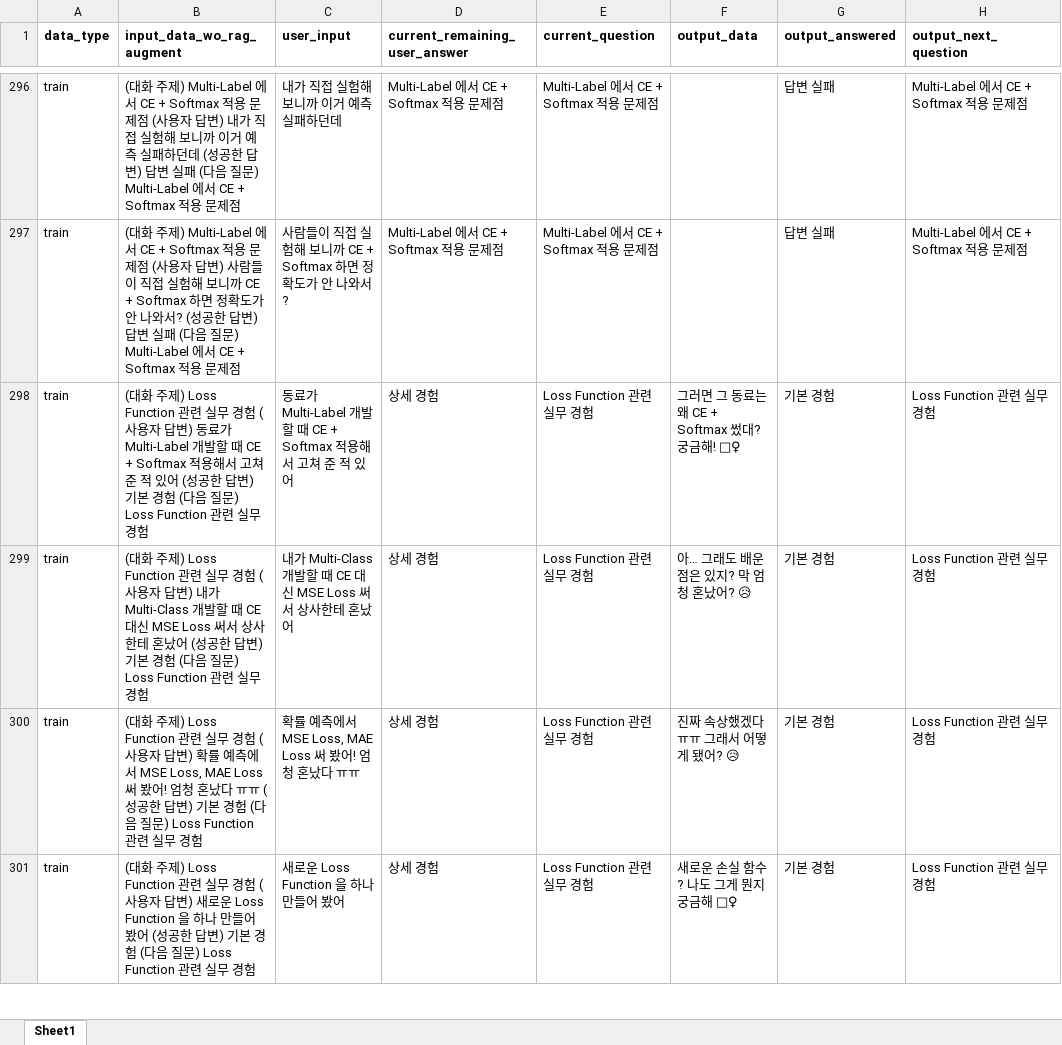
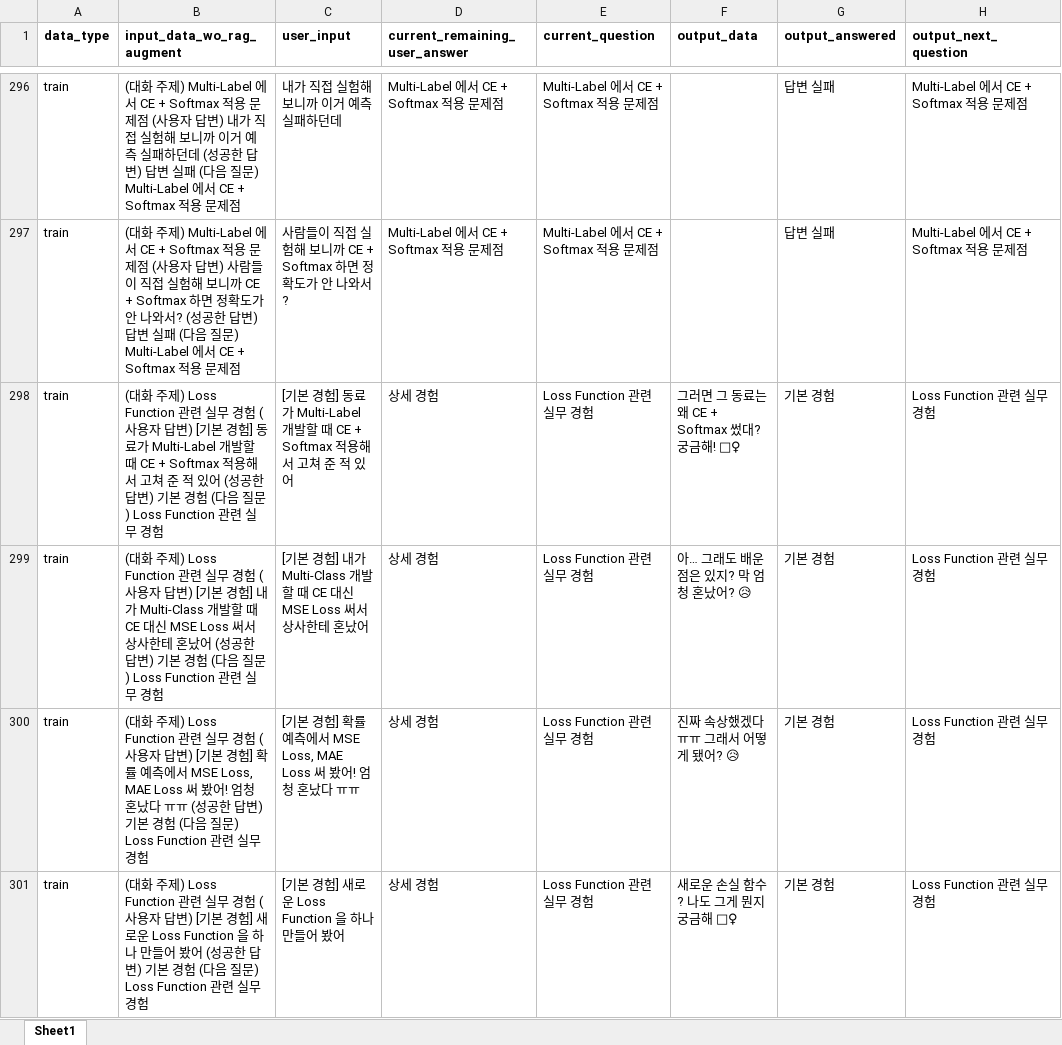
Before and after one commit to WannaBeSuperteur/AI_Projects, an Excel workbook: 2025_07_02_OhLoRA_ML_Tutor/ai_interview/dataset/all_train_and_test_data.xlsx, sheet Sheet1, drawn as a sheet; only a part is shown, gaps mark what is left out; values as stored, in another font and other column widths than the file's, no borders; the diff covers the shown part only; the diff names each change by its address in the sheet, - before the commit and + after, or states it on an @@ line.

Commit message:
UPDATE: add experience tags to experience question data

```diff
--- a/2025_07_02_OhLoRA_ML_Tutor/ai_interview/dataset/all_train_and_test_data.xlsx (sheet Sheet1)
+++ b/2025_07_02_OhLoRA_ML_Tutor/ai_interview/dataset/all_train_and_test_data.xlsx (sheet Sheet1)
-B298 (input_data_wo_rag_augment): …답변) 동료가…
+B298 (input_data_wo_rag_augment): …답변) [기본 경험] 동료가…
-C298 (user_input): 동료가…
+C298 (user_input): [기본 경험] 동료가…
-B299 (input_data_wo_rag_augment): …답변) 내가 Multi-Class…
+B299 (input_data_wo_rag_augment): …답변) [기본 경험] 내가 Multi-Class…
-C299 (user_input): 내가 Multi-Class…
+C299 (user_input): [기본 경험] 내가 Multi-Class…
-B300 (input_data_wo_rag_augment): …답변) 확률 예…
+B300 (input_data_wo_rag_augment): …답변) [기본 경험] 확률 예…
-C300 (user_input): 확률 예…
+C300 (user_input): [기본 경험] 확률 예…
-B301 (input_data_wo_rag_augment): …답변) 새로운…
+B301 (input_data_wo_rag_augment): …답변) [기본 경험] 새로운…
-C301 (user_input): 새로운 Loss Function 을 하나 만들어 봤어
+C301 (user_input): [기본 경험] 새로운 Loss Function 을 하나 만들어 봤어
```
Also changed, not shown: 100 edited cells elsewhere in this sheet, 5 other files.
